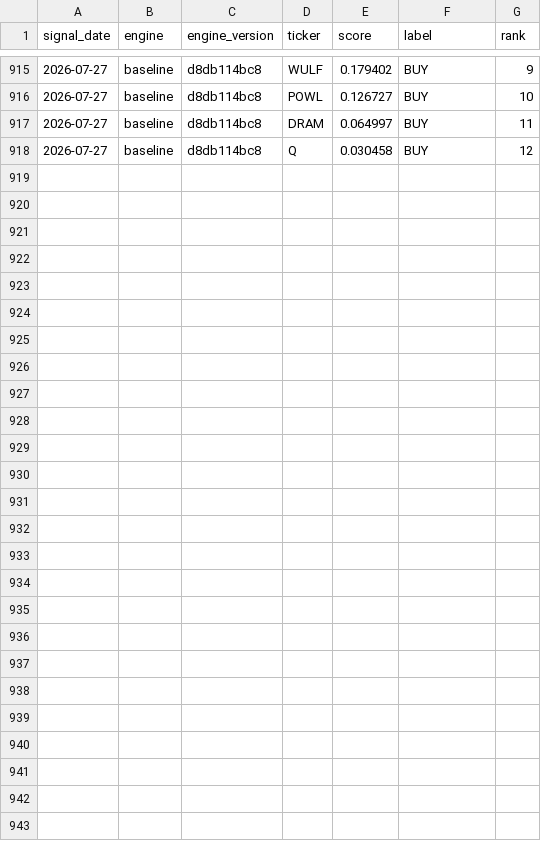
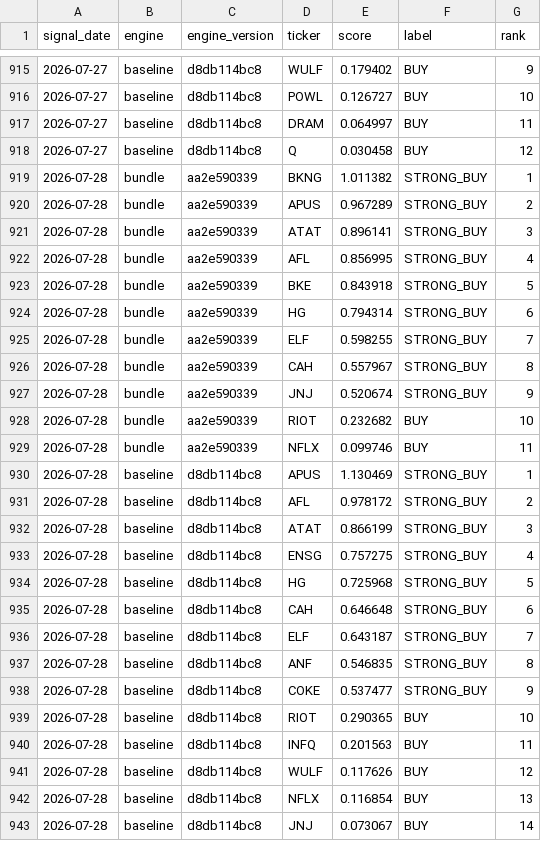
Before and after one commit to djbrig44/squeezes, a CSV file: forward_signals.csv, drawn as a sheet; only a part is shown, gaps mark what is left out; the diff names each change by its address in the sheet, - before the commit and + after, or states it on an @@ line.

```diff
--- a/forward_signals.csv
+++ b/forward_signals.csv
+row 919: 2026-07-28 | bundle | aa2e590339 | BKNG | 1.011382 | STRONG_BUY | 1
+row 920: 2026-07-28 | bundle | aa2e590339 | APUS | 0.967289 | STRONG_BUY | 2
+row 921: 2026-07-28 | bundle | aa2e590339 | ATAT | 0.896141 | STRONG_BUY | 3
+row 922: 2026-07-28 | bundle | aa2e590339 | AFL | 0.856995 | STRONG_BUY | 4
+row 923: 2026-07-28 | bundle | aa2e590339 | BKE | 0.843918 | STRONG_BUY | 5
+row 924: 2026-07-28 | bundle | aa2e590339 | HG | 0.794314 | STRONG_BUY | 6
+row 925: 2026-07-28 | bundle | aa2e590339 | ELF | 0.598255 | STRONG_BUY | 7
+row 926: 2026-07-28 | bundle | aa2e590339 | CAH | 0.557967 | STRONG_BUY | 8
+row 927: 2026-07-28 | bundle | aa2e590339 | JNJ | 0.520674 | STRONG_BUY | 9
+row 928: 2026-07-28 | bundle | aa2e590339 | RIOT | 0.232682 | BUY | 10
+row 929: 2026-07-28 | bundle | aa2e590339 | NFLX | 0.099746 | BUY | 11
+row 930: 2026-07-28 | baseline | d8db114bc8 | APUS | 1.130469 | STRONG_BUY | 1
+row 931: 2026-07-28 | baseline | d8db114bc8 | AFL | 0.978172 | STRONG_BUY | 2
+row 932: 2026-07-28 | baseline | d8db114bc8 | ATAT | 0.866199 | STRONG_BUY | 3
+row 933: 2026-07-28 | baseline | d8db114bc8 | ENSG | 0.757275 | STRONG_BUY | 4
+row 934: 2026-07-28 | baseline | d8db114bc8 | HG | 0.725968 | STRONG_BUY | 5
+row 935: 2026-07-28 | baseline | d8db114bc8 | CAH | 0.646648 | STRONG_BUY | 6
+row 936: 2026-07-28 | baseline | d8db114bc8 | ELF | 0.643187 | STRONG_BUY | 7
+row 937: 2026-07-28 | baseline | d8db114bc8 | ANF | 0.546835 | STRONG_BUY | 8
+row 938: 2026-07-28 | baseline | d8db114bc8 | COKE | 0.537477 | STRONG_BUY | 9
+row 939: 2026-07-28 | baseline | d8db114bc8 | RIOT | 0.290365 | BUY | 10
+row 940: 2026-07-28 | baseline | d8db114bc8 | INFQ | 0.201563 | BUY | 11
+row 941: 2026-07-28 | baseline | d8db114bc8 | WULF | 0.117626 | BUY | 12
+row 942: 2026-07-28 | baseline | d8db114bc8 | NFLX | 0.116854 | BUY | 13
+row 943: 2026-07-28 | baseline | d8db114bc8 | JNJ | 0.073067 | BUY | 14
```
